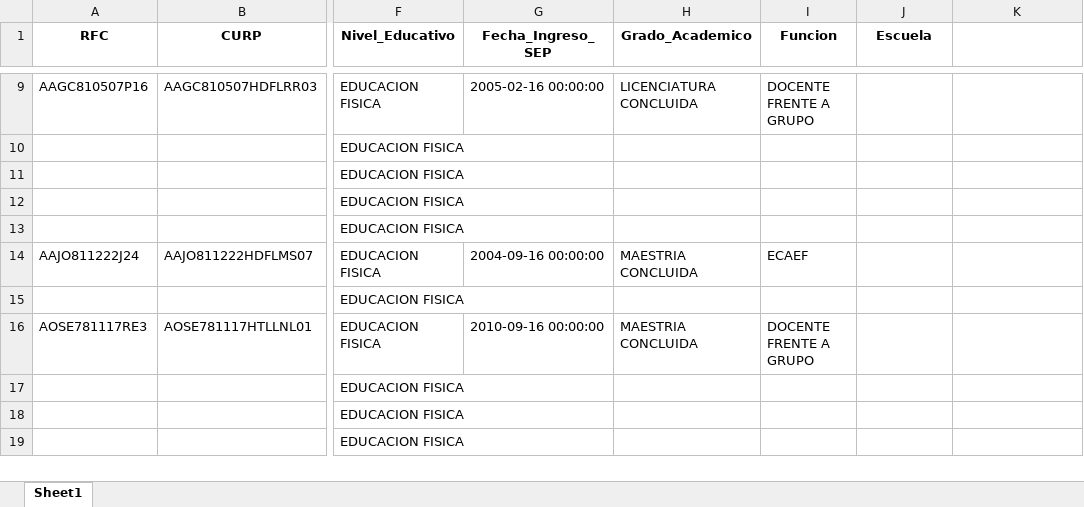
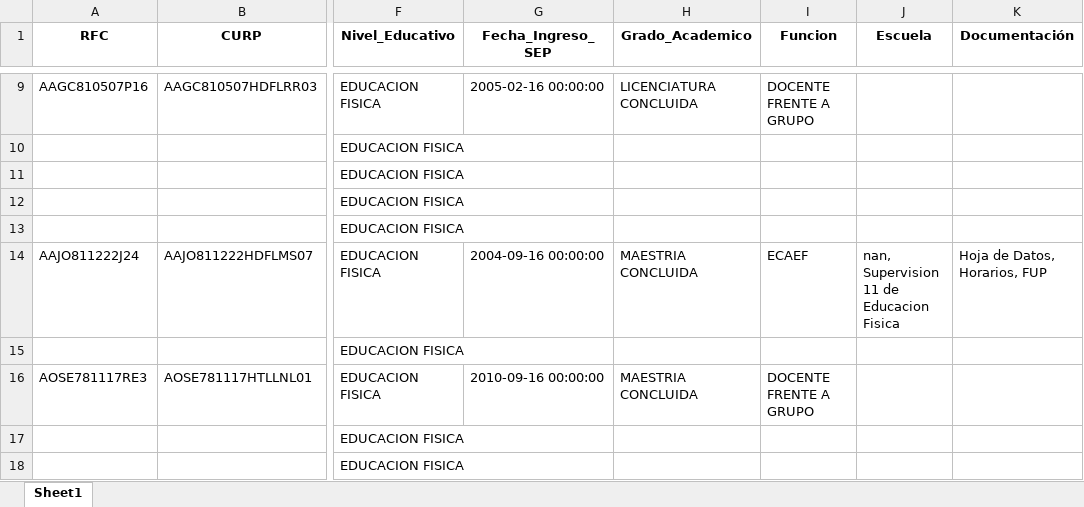
Before and after one commit to Ghernandez0205/basededatossup11, an Excel workbook: datos.xlsx, sheet Sheet1, drawn as a sheet; only a part is shown, gaps mark what is left out; the shorter side is filled out with more unchanged rows; values as stored, in another font and other column widths than the file's, no borders; the diff names each change by its address in the sheet, - before the commit and + after, or states it on an @@ line.

```diff
--- a/datos.xlsx (sheet Sheet1)
+++ b/datos.xlsx (sheet Sheet1)
-K1: (empty)
+K1: Documentación
-J14 (Escuela): (empty)
+J14 (Escuela): nan, Supervision 11 de Educacion Fisica
-K14 (Documentación): (empty)
+K14 (Documentación): Hoja de Datos, Horarios, FUP
```
Also changed, not shown: 3 other files.
